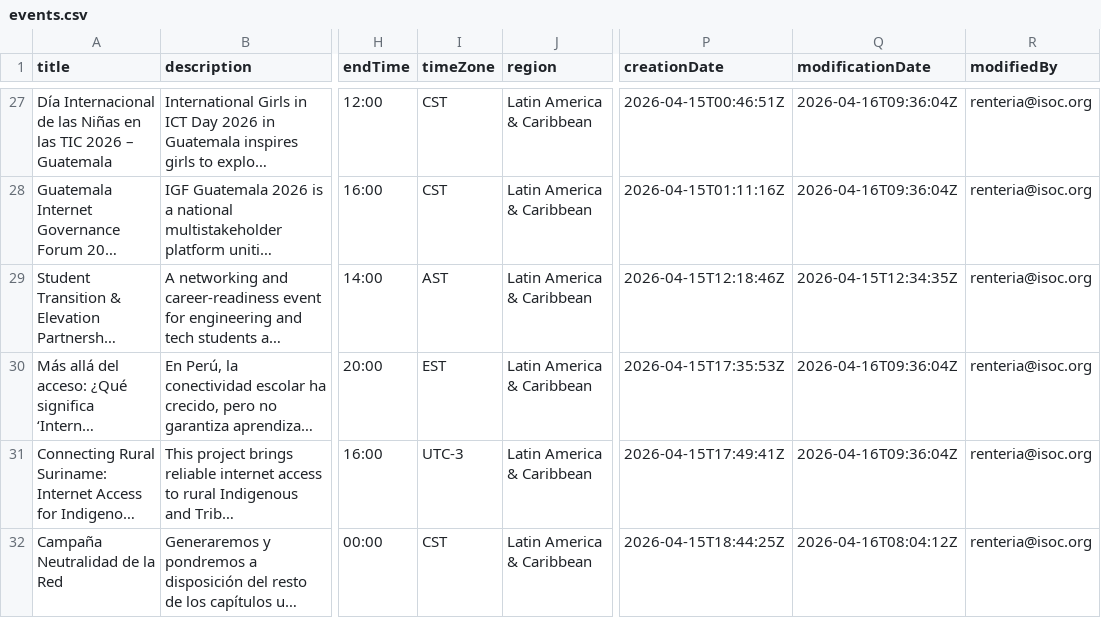
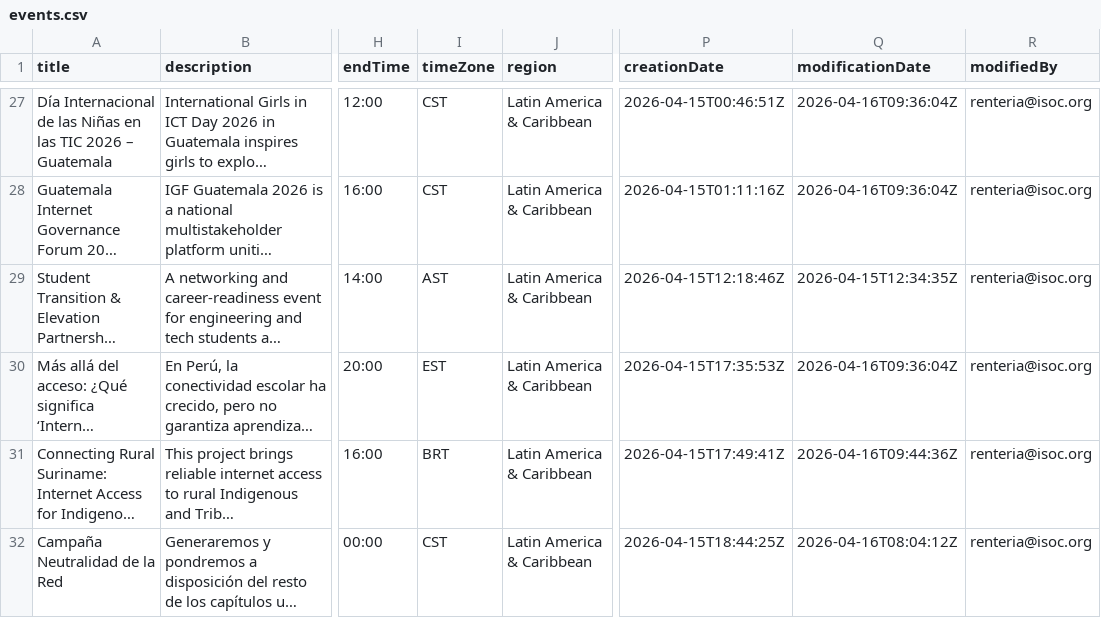
Before and after one commit to InternetSociety/community-opportunities, a CSV file: community-events/data/events.csv, drawn as a sheet; only a part is shown, gaps mark what is left out; long unchanged cells end in …; the diff covers the shown part only; the diff names each change by its address in the sheet, - before the commit and + after, or states it on an @@ line.

```diff
--- a/community-events/data/events.csv
+++ b/community-events/data/events.csv
-I31 (timeZone): UTC-3
+I31 (timeZone): BRT
-Q31 (modificationDate): 2026-04-16T09:36:04Z
+Q31 (modificationDate): 2026-04-16T09:44:36Z
```
Also changed, not shown: 5 added rows and 2 edited cells elsewhere in this file, 1 other file.
